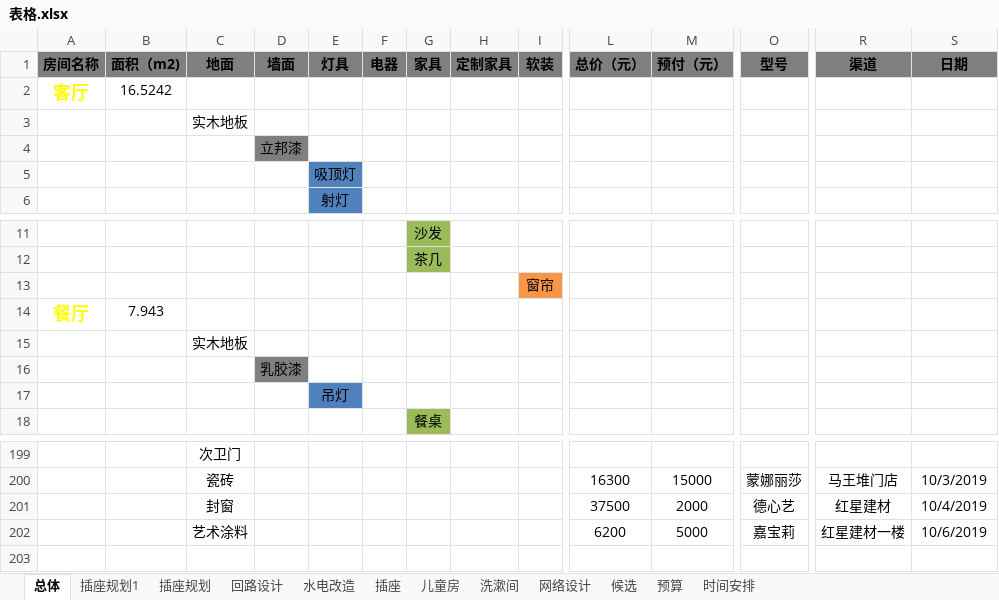
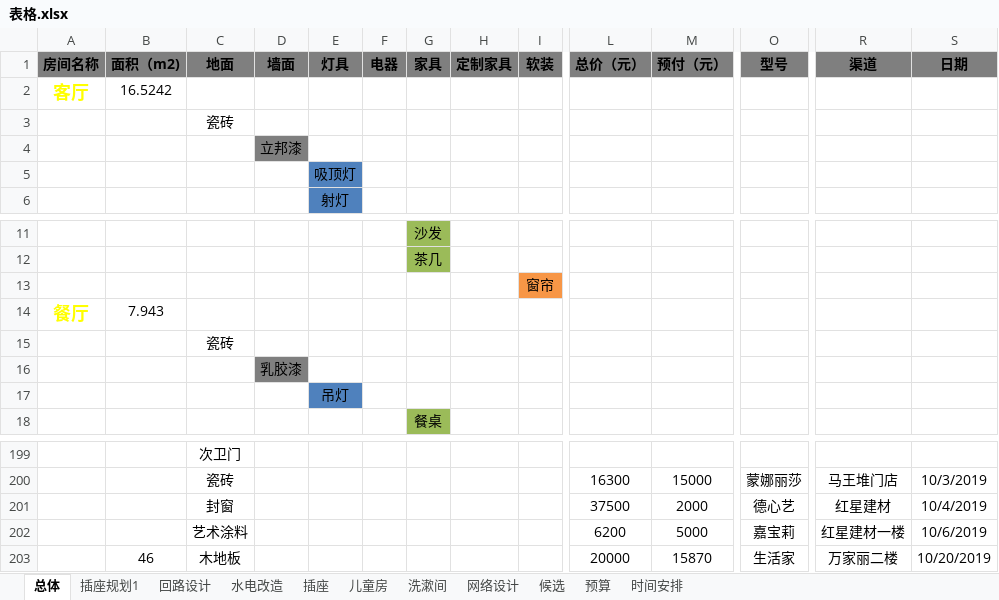
Before and after one commit to BlackKit/-, an Excel workbook: 表格.xlsx, sheet 总体, drawn as a sheet; only a part is shown, gaps mark what is left out; values as stored, in another font and other column widths than the file's, no borders; rows hold the shown columns only; the diff names each change by its address in the sheet, - before the commit and + after, or states it on an @@ line.

```diff
--- a/表格.xlsx (sheet 总体)
+++ b/表格.xlsx (sheet 总体)
-sheet tab: 插座规划
-C3 (地面): 实木地板
+C3 (地面): 瓷砖
-C15 (地面): 实木地板
+C15 (地面): 瓷砖
+row 203:  | 46 | 木地板 |  |  |  |  |  |  | 20000 | 15870 | 生活家 | 万家丽二楼 | 10/20/2019
```
Also changed, not shown: sheet 预算, 果子上课记录.xlsx, 1 other file.
